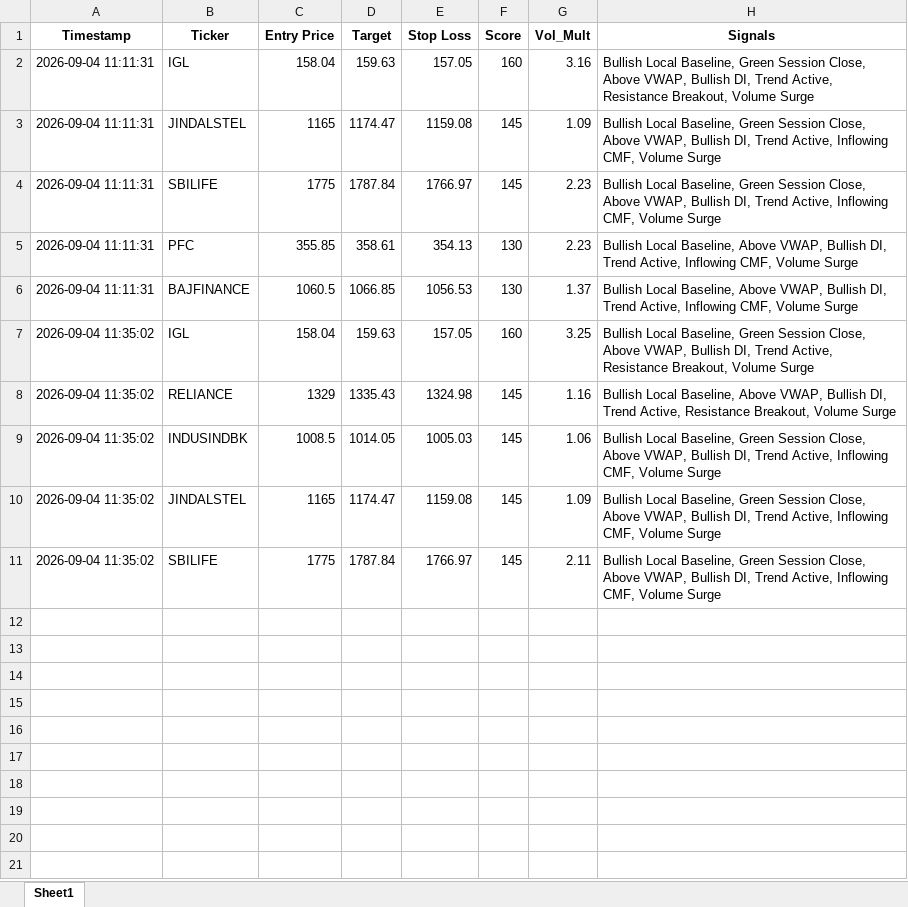
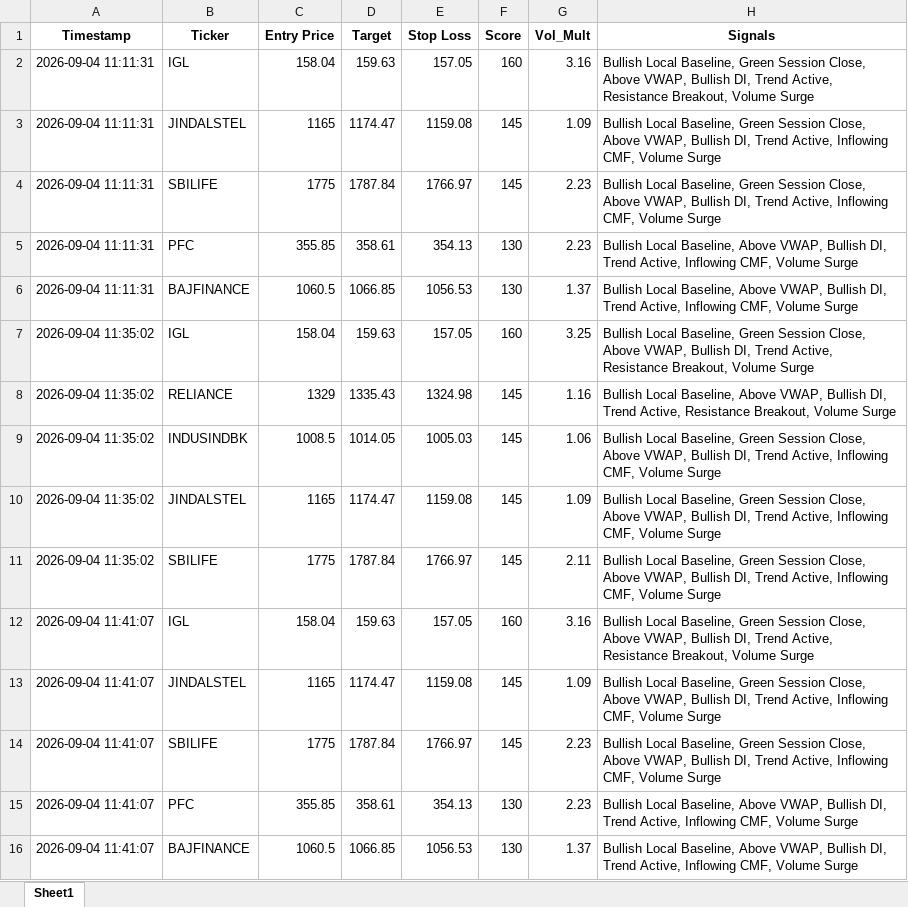
Before and after one commit to sammyoct20/my-trading-scripts, an Excel workbook: btst_live_calls.xlsx, sheet Sheet1, drawn as a sheet; values as stored, in another font and other column widths than the file's, no borders; the diff names each change by its address in the sheet, - before the commit and + after, or states it on an @@ line.

```diff
--- a/btst_live_calls.xlsx (sheet Sheet1)
+++ b/btst_live_calls.xlsx (sheet Sheet1)
+row 12: 2026-09-04 11:41:07 | IGL | 158.04 | 159.63 | 157.05 | 160 | 3.16 | Bullish Local Baseline, Green Session Close, Above VWAP, Bullish DI, Trend Active, Resistance Breakout, Volume Surge
+row 13: 2026-09-04 11:41:07 | JINDALSTEL | 1165 | 1174.47 | 1159.08 | 145 | 1.09 | Bullish Local Baseline, Green Session Close, Above VWAP, Bullish DI, Trend Active, Inflowing CMF, Volume Surge
+row 14: 2026-09-04 11:41:07 | SBILIFE | 1775 | 1787.84 | 1766.97 | 145 | 2.23 | Bullish Local Baseline, Green Session Close, Above VWAP, Bullish DI, Trend Active, Inflowing CMF, Volume Surge
+row 15: 2026-09-04 11:41:07 | PFC | 355.85 | 358.61 | 354.13 | 130 | 2.23 | Bullish Local Baseline, Above VWAP, Bullish DI, Trend Active, Inflowing CMF, Volume Surge
+row 16: 2026-09-04 11:41:07 | BAJFINANCE | 1060.5 | 1066.85 | 1056.53 | 130 | 1.37 | Bullish Local Baseline, Above VWAP, Bullish DI, Trend Active, Inflowing CMF, Volume Surge
```
